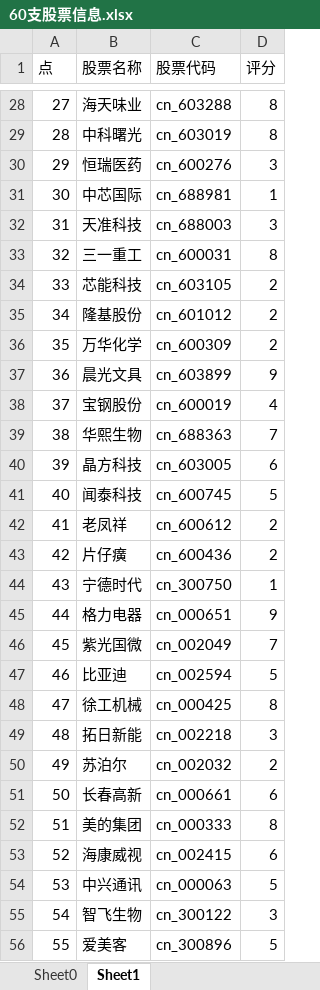
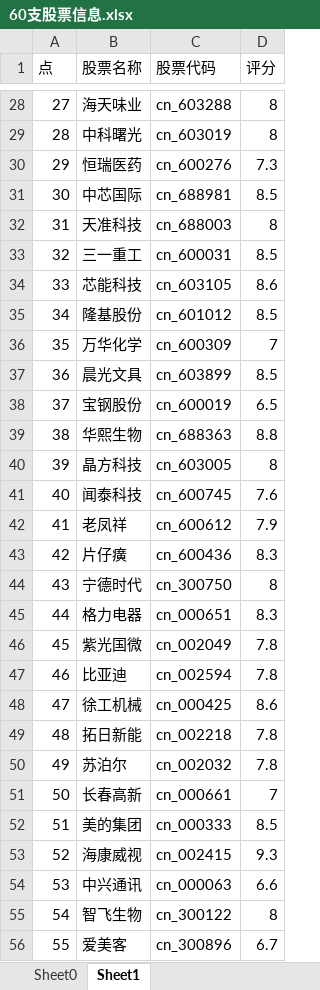
Before and after one commit to Memorywzd/StockSystem, an Excel workbook: data/60支股票信息.xlsx, sheet Sheet1, drawn as a sheet; only a part is shown, gaps mark what is left out; values as stored, in another font and other column widths than the file's, no borders; the diff covers the shown part only; the diff names each change by its address in the sheet, - before the commit and + after, or states it on an @@ line.

```diff
--- a/data/60支股票信息.xlsx (sheet Sheet1)
+++ b/data/60支股票信息.xlsx (sheet Sheet1)
-D30 (评分): 3
+D30 (评分): 7.3
-D31 (评分): 1
+D31 (评分): 8.5
-D32 (评分): 3
+D32 (评分): 8
-D33 (评分): 8
+D33 (评分): 8.5
-D34 (评分): 2
+D34 (评分): 8.6
-D35 (评分): 2
+D35 (评分): 8.5
-D36 (评分): 2
+D36 (评分): 7
-D37 (评分): 9
+D37 (评分): 8.5
-D38 (评分): 4
+D38 (评分): 6.5
-D39 (评分): 7
+D39 (评分): 8.8
-D40 (评分): 6
+D40 (评分): 8
-D41 (评分): 5
+D41 (评分): 7.6
-D42 (评分): 2
+D42 (评分): 7.9
-D43 (评分): 2
+D43 (评分): 8.3
-D44 (评分): 1
+D44 (评分): 8
-D45 (评分): 9
+D45 (评分): 8.3
-D46 (评分): 7
+D46 (评分): 7.8
-D47 (评分): 5
+D47 (评分): 7.8
-D48 (评分): 8
+D48 (评分): 8.6
-D49 (评分): 3
+D49 (评分): 7.8
-D50 (评分): 2
+D50 (评分): 7.8
-D51 (评分): 6
+D51 (评分): 7
-D52 (评分): 8
+D52 (评分): 8.5
-D53 (评分): 6
+D53 (评分): 9.3
-D54 (评分): 5
+D54 (评分): 6.6
-D55 (评分): 3
+D55 (评分): 8
-D56 (评分): 5
+D56 (评分): 6.7
```
Also changed, not shown: 30 edited cells elsewhere in this sheet, data/A股公司简介.xlsx, 20 other files.
